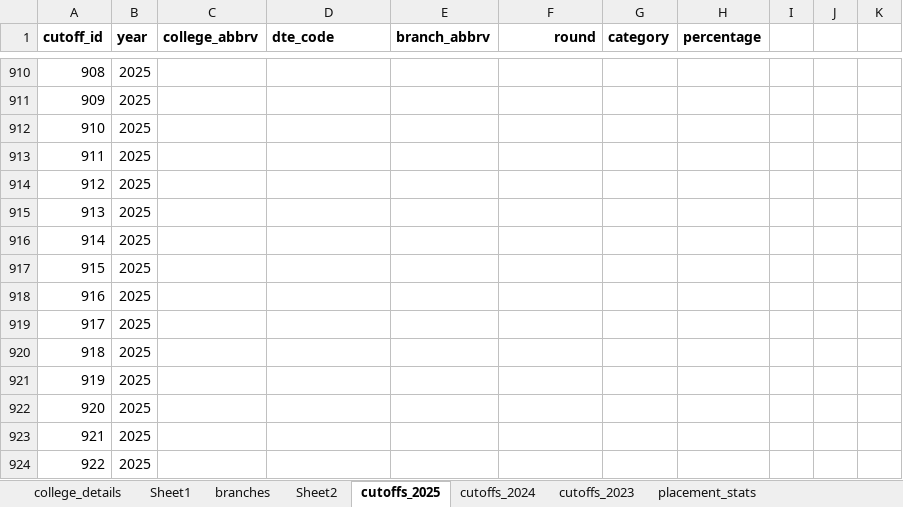
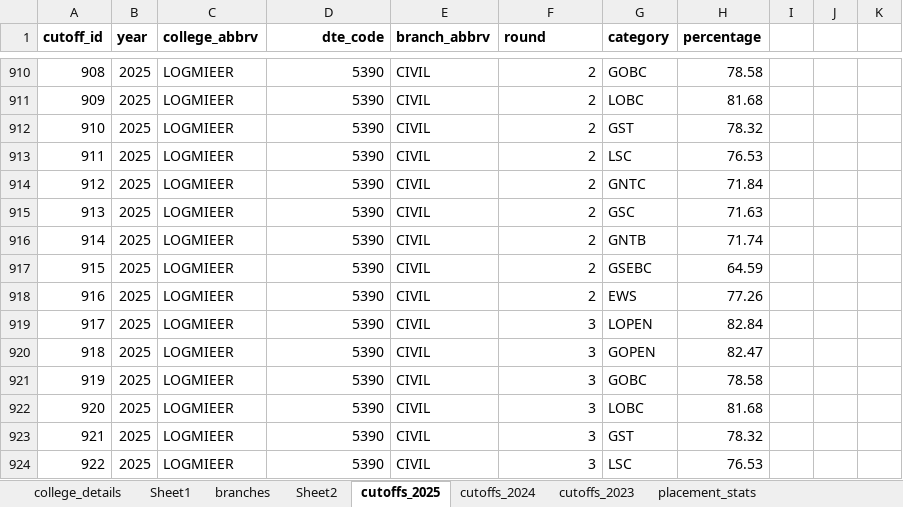
Before and after one commit to grishma-chitte/DSE-Compass, an Excel workbook: data/raw_data/nashik_raw_data.xlsx, sheet cutoffs_2025, drawn as a sheet; only a part is shown, gaps mark what is left out; values as stored, in another font and other column widths than the file's, no borders; the diff covers the shown part only; the diff names each change by its address in the sheet, - before the commit and + after, or states it on an @@ line.

```diff
--- a/data/raw_data/nashik_raw_data.xlsx (sheet cutoffs_2025)
+++ b/data/raw_data/nashik_raw_data.xlsx (sheet cutoffs_2025)
-D1 alignment: left
+D1 alignment: right
-F1 alignment: right
+F1 alignment: left
-C910:C924 (college_abbrv): (empty)
+C910:C924 (college_abbrv): LOGMIEER
-D910:D924 (dte_code): (empty)
+D910:D924 (dte_code): 5390
-E910:E924 (branch_abbrv): (empty)
+E910:E924 (branch_abbrv): CIVIL
-F910:F918 (round): (empty)
+F910:F918 (round): 2
-G910 (category): (empty)
+G910 (category): GOBC
-H910 (percentage): (empty)
+H910 (percentage): 78.58
-G911 (category): (empty)
+G911 (category): LOBC
-H911 (percentage): (empty)
+H911 (percentage): 81.68
-G912 (category): (empty)
+G912 (category): GST
-H912 (percentage): (empty)
+H912 (percentage): 78.32
-G913 (category): (empty)
+G913 (category): LSC
-H913 (percentage): (empty)
+H913 (percentage): 76.53
-G914 (category): (empty)
+G914 (category): GNTC
-H914 (percentage): (empty)
+H914 (percentage): 71.84
-G915 (category): (empty)
+G915 (category): GSC
-H915 (percentage): (empty)
+H915 (percentage): 71.63
-G916 (category): (empty)
+G916 (category): GNTB
-H916 (percentage): (empty)
+H916 (percentage): 71.74
-G917 (category): (empty)
+G917 (category): GSEBC
-H917 (percentage): (empty)
+H917 (percentage): 64.59
-G918 (category): (empty)
+G918 (category): EWS
-H918 (percentage): (empty)
+H918 (percentage): 77.26
-F919:F924 (round): (empty)
+F919:F924 (round): 3
-G919 (category): (empty)
+G919 (category): LOPEN
-H919 (percentage): (empty)
+H919 (percentage): 82.84
-G920 (category): (empty)
+G920 (category): GOPEN
-H920 (percentage): (empty)
+H920 (percentage): 82.47
-G921 (category): (empty)
+G921 (category): GOBC
-H921 (percentage): (empty)
+H921 (percentage): 78.58
-G922 (category): (empty)
+G922 (category): LOBC
-H922 (percentage): (empty)
+H922 (percentage): 81.68
-G923 (category): (empty)
+G923 (category): GST
-H923 (percentage): (empty)
+H923 (percentage): 78.32
-G924 (category): (empty)
+G924 (category): LSC
-H924 (percentage): (empty)
+H924 (percentage): 76.53
```
Also changed, not shown: 368 edited cells and cell formats elsewhere in this sheet, data/cleaned_data/nashik_cleaned_data.xlsx, 11 other files.
